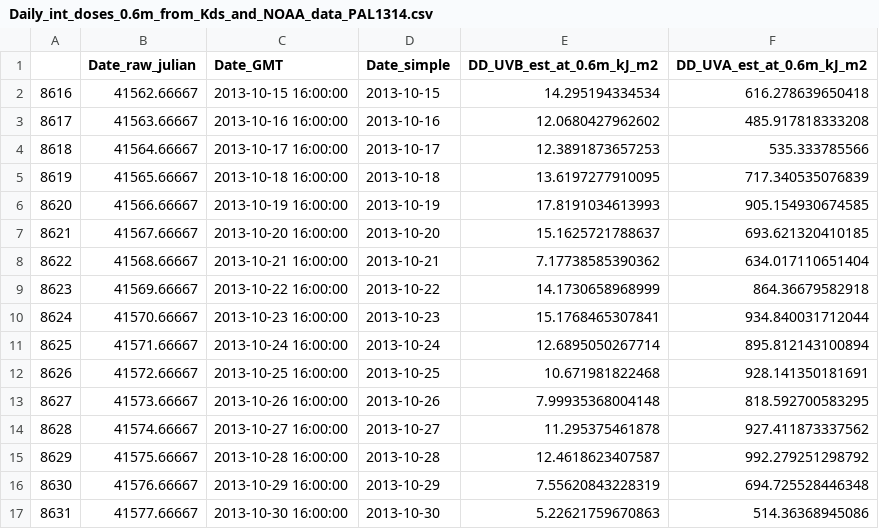
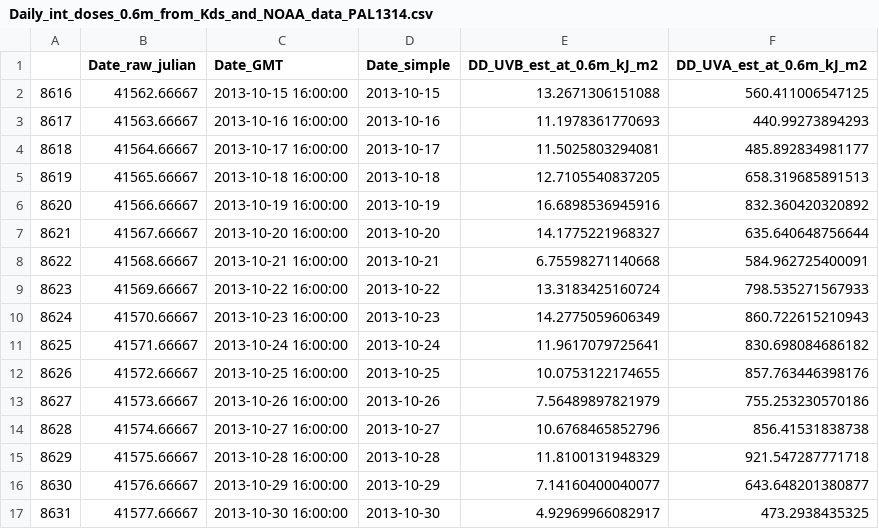
Before and after one commit to jamesrco/LipidPhotoOxBox, a CSV file: data/nice/NOAA_ESRL_GMD_AntUV/Daily_int_doses_0.6m_from_Kds_and_NOAA_data_PAL1314.csv, drawn as a sheet; only a part is shown; the diff covers the shown part only.

```diff
--- a/data/nice/NOAA_ESRL_GMD_AntUV/Daily_int_doses_0.6m_from_Kds_and_NOAA_data_PAL1314.csv
+++ b/data/nice/NOAA_ESRL_GMD_AntUV/Daily_int_doses_0.6m_from_Kds_and_NOAA_data_PAL1314.csv
@@ -1,17 +1,17 @@
 "","Date_raw_julian","Date_GMT","Date_simple","DD_UVB_est_at_0.6m_kJ_m2","DD_UVA_est_at_0.6m_kJ_m2"
-"8616",41562.66667,2013-10-15 16:00:00,2013-10-15,14.295194334534,616.278639650418
-"8617",41563.66667,2013-10-16 16:00:00,2013-10-16,12.0680427962602,485.917818333208
-"8618",41564.66667,2013-10-17 16:00:00,2013-10-17,12.3891873657253,535.333785566
-"8619",41565.66667,2013-10-18 16:00:00,2013-10-18,13.6197277910095,717.340535076839
-"8620",41566.66667,2013-10-19 16:00:00,2013-10-19,17.8191034613993,905.154930674585
-"8621",41567.66667,2013-10-20 16:00:00,2013-10-20,15.1625721788637,693.621320410185
-"8622",41568.66667,2013-10-21 16:00:00,2013-10-21,7.17738585390362,634.017110651404
-"8623",41569.66667,2013-10-22 16:00:00,2013-10-22,14.1730658968999,864.36679582918
-"8624",41570.66667,2013-10-23 16:00:00,2013-10-23,15.1768465307841,934.840031712044
-"8625",41571.66667,2013-10-24 16:00:00,2013-10-24,12.6895050267714,895.812143100894
-"8626",41572.66667,2013-10-25 16:00:00,2013-10-25,10.671981822468,928.141350181691
-"8627",41573.66667,2013-10-26 16:00:00,2013-10-26,7.99935368004148,818.592700583295
-"8628",41574.66667,2013-10-27 16:00:00,2013-10-27,11.295375461878,927.411873337562
-"8629",41575.66667,2013-10-28 16:00:00,2013-10-28,12.4618623407587,992.279251298792
-"8630",41576.66667,2013-10-29 16:00:00,2013-10-29,7.55620843228319,694.725528446348
-"8631",41577.66667,2013-10-30 16:00:00,2013-10-30,5.22621759670863,514.36368945086
+"8616",41562.66667,2013-10-15 16:00:00,2013-10-15,13.2671306151088,560.411006547125
+"8617",41563.66667,2013-10-16 16:00:00,2013-10-16,11.1978361770693,440.99273894293
+"8618",41564.66667,2013-10-17 16:00:00,2013-10-17,11.5025803294081,485.892834981177
+"8619",41565.66667,2013-10-18 16:00:00,2013-10-18,12.7105540837205,658.319685891513
+"8620",41566.66667,2013-10-19 16:00:00,2013-10-19,16.6898536945916,832.360420320892
+"8621",41567.66667,2013-10-20 16:00:00,2013-10-20,14.1775221968327,635.640648756644
+"8622",41568.66667,2013-10-21 16:00:00,2013-10-21,6.75598271140668,584.962725400091
+"8623",41569.66667,2013-10-22 16:00:00,2013-10-22,13.3183425160724,798.535271567933
+"8624",41570.66667,2013-10-23 16:00:00,2013-10-23,14.2775059606349,860.722615210943
+"8625",41571.66667,2013-10-24 16:00:00,2013-10-24,11.9617079725641,830.698084686182
+"8626",41572.66667,2013-10-25 16:00:00,2013-10-25,10.0753122174655,857.763446398176
+"8627",41573.66667,2013-10-26 16:00:00,2013-10-26,7.56489897821979,755.253230570186
+"8628",41574.66667,2013-10-27 16:00:00,2013-10-27,10.6768465852796,856.41531838738
+"8629",41575.66667,2013-10-28 16:00:00,2013-10-28,11.8100131948329,921.547287771718
+"8630",41576.66667,2013-10-29 16:00:00,2013-10-29,7.14160400040077,643.648201380877
+"8631",41577.66667,2013-10-30 16:00:00,2013-10-30,4.92969966082917,473.2938435325
```
Also changed, not shown: 122 edited cells elsewhere in this file, 4 other files.
